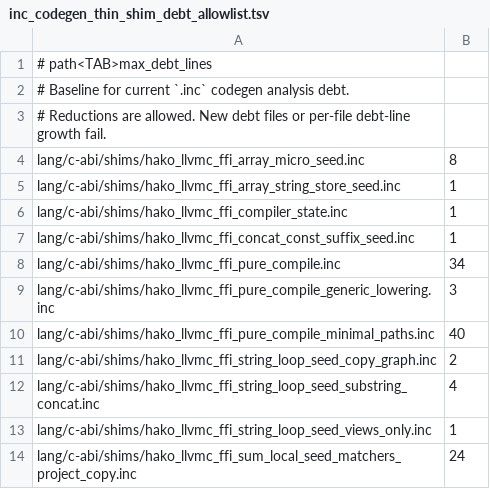
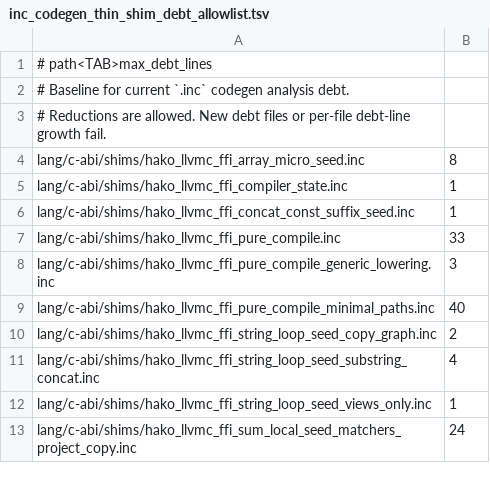
Before and after one commit to hakorune/hakorune, a TSV file: tools/checks/inc_codegen_thin_shim_debt_allowlist.tsv, drawn as a sheet; only a part is shown.

Commit message:
feat: route array string store seed by backend tag

```diff
--- a/tools/checks/inc_codegen_thin_shim_debt_allowlist.tsv
+++ b/tools/checks/inc_codegen_thin_shim_debt_allowlist.tsv
@@ -4,6 +4,5 @@
 lang/c-abi/shims/hako_llvmc_ffi_array_micro_seed.inc	8
-lang/c-abi/shims/hako_llvmc_ffi_array_string_store_seed.inc	1
 lang/c-abi/shims/hako_llvmc_ffi_compiler_state.inc	1
 lang/c-abi/shims/hako_llvmc_ffi_concat_const_suffix_seed.inc	1
-lang/c-abi/shims/hako_llvmc_ffi_pure_compile.inc	34
+lang/c-abi/shims/hako_llvmc_ffi_pure_compile.inc	33
 lang/c-abi/shims/hako_llvmc_ffi_pure_compile_generic_lowering.inc	3
```
Also changed, not shown: 21 other files.
